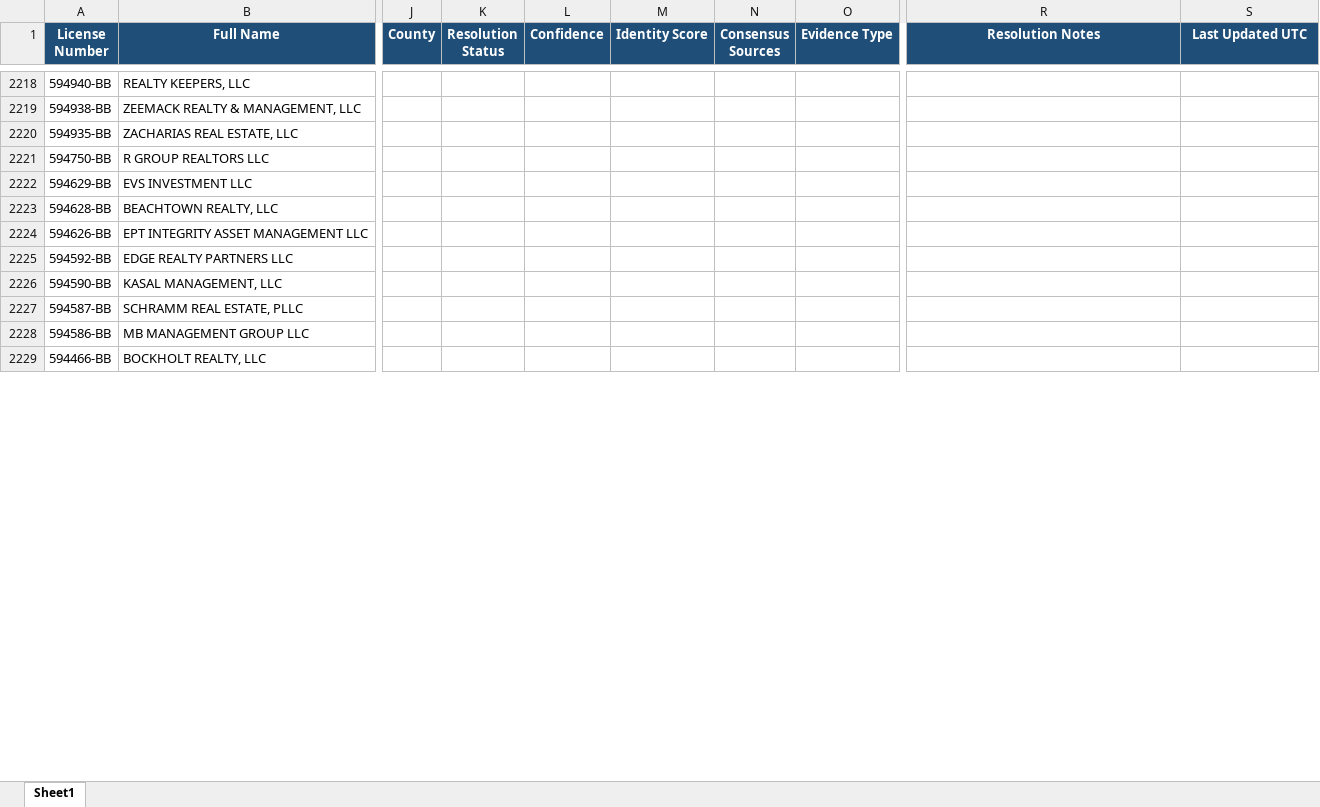
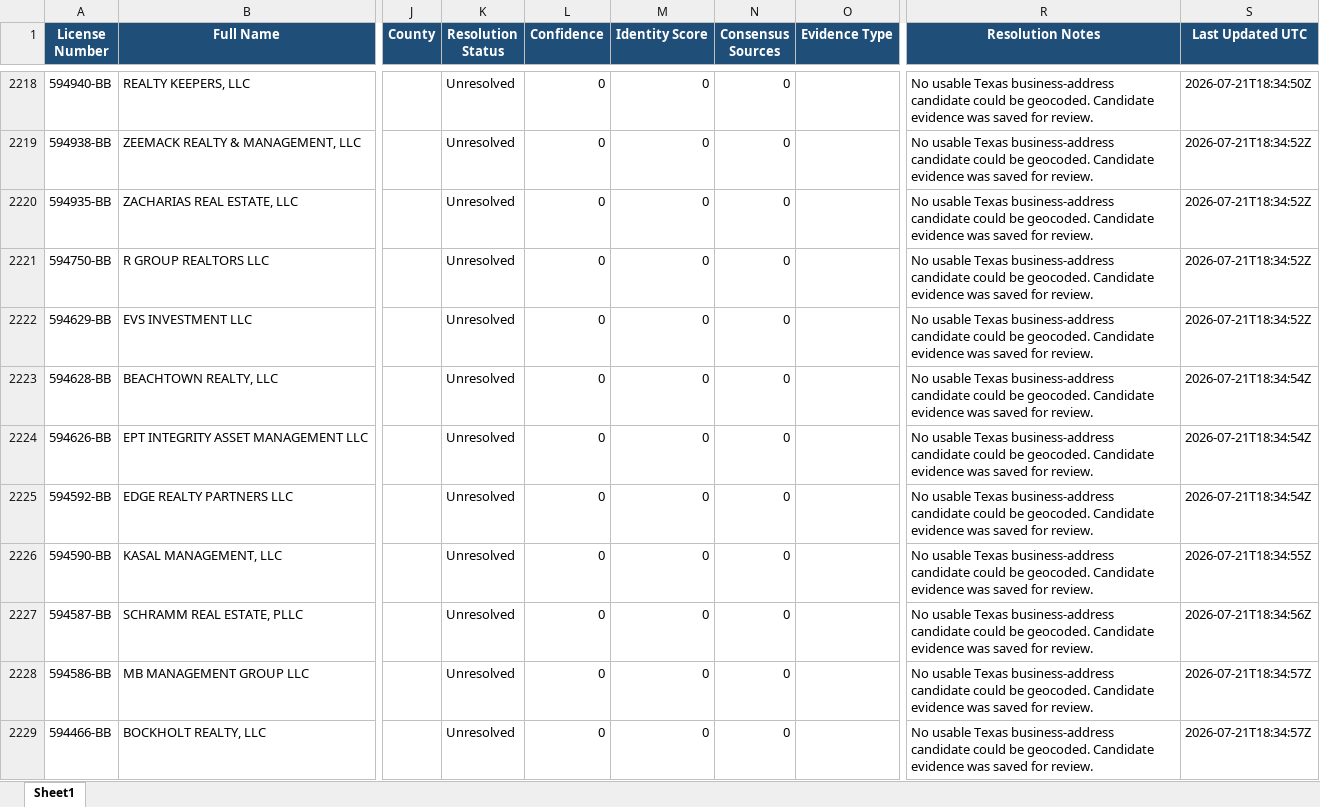
Before and after one commit to clintcheek/TREC-County-Lookup, an Excel workbook: output/brokers_enriched.xlsx, sheet Sheet1, drawn as a sheet; only a part is shown, gaps mark what is left out; values as stored, in another font and other column widths than the file's, no borders; the diff covers the shown part only; the diff names each change by its address in the sheet, - before the commit and + after, or states it on an @@ line.

```diff
--- a/output/brokers_enriched.xlsx (sheet Sheet1)
+++ b/output/brokers_enriched.xlsx (sheet Sheet1)
-K2218:K2229 (Resolution Status): (empty)
+K2218:K2229 (Resolution Status): Unresolved
-L2218:L2229 (Confidence): (empty)
+L2218:L2229 (Confidence): 0
-M2218:M2229 (Identity Score): (empty)
+M2218:M2229 (Identity Score): 0
-N2218:N2229 (Consensus Sources): (empty)
+N2218:N2229 (Consensus Sources): 0
-R2218:R2229 (Resolution Notes): (empty)
+R2218:R2229 (Resolution Notes): No usable Texas business-address candidate could be geocoded. Candidate evidence was saved for review.
-S2218 (Last Updated UTC): (empty)
+S2218 (Last Updated UTC): 2026-07-21T18:34:50Z
-S2219:S2222 (Last Updated UTC): (empty)
+S2219:S2222 (Last Updated UTC): 2026-07-21T18:34:52Z
-S2223:S2225 (Last Updated UTC): (empty)
+S2223:S2225 (Last Updated UTC): 2026-07-21T18:34:54Z
-S2226 (Last Updated UTC): (empty)
+S2226 (Last Updated UTC): 2026-07-21T18:34:55Z
-S2227 (Last Updated UTC): (empty)
+S2227 (Last Updated UTC): 2026-07-21T18:34:56Z
-S2228:S2229 (Last Updated UTC): (empty)
+S2228:S2229 (Last Updated UTC): 2026-07-21T18:34:57Z
```
Also changed, not shown: 228 edited cells elsewhere in this sheet, 2 other files.
